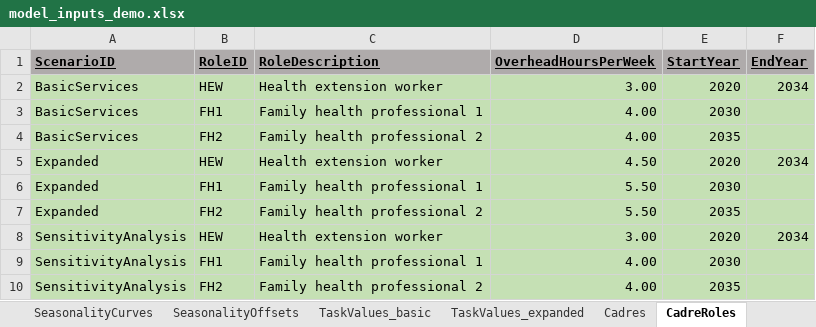
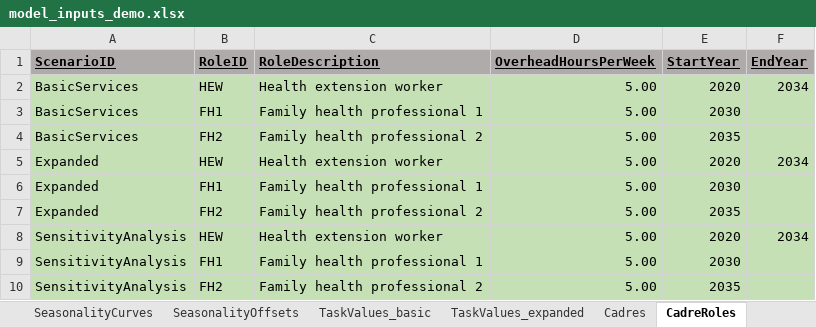
Before and after one commit to InstituteforDiseaseModeling/PACE-HRH, an Excel workbook: config/model_inputs_demo.xlsx, sheet CadreRoles, drawn as a sheet; values as stored, in another font and other column widths than the file's, no borders; the diff names each change by its address in the sheet, - before the commit and + after, or states it on an @@ line.

Commit message:
match demo inputs
model_inputs_shiny_demo is compatible with pacehrh 1.0.6
model_inputs_demo is compatible with new cadre structure
both files have identical inputs and scenarios

```diff
--- a/config/model_inputs_demo.xlsx (sheet CadreRoles)
+++ b/config/model_inputs_demo.xlsx (sheet CadreRoles)
-D2 (OverheadHoursPerWeek): 3.00
+D2 (OverheadHoursPerWeek): 5.00
-D3:D4 (OverheadHoursPerWeek): 4.00
+D3:D4 (OverheadHoursPerWeek): 5.00
-D5 (OverheadHoursPerWeek): 4.50
+D5 (OverheadHoursPerWeek): 5.00
-D6:D7 (OverheadHoursPerWeek): 5.50
+D6:D7 (OverheadHoursPerWeek): 5.00
-D8 (OverheadHoursPerWeek): 3.00
+D8 (OverheadHoursPerWeek): 5.00
-D9:D10 (OverheadHoursPerWeek): 4.00
+D9:D10 (OverheadHoursPerWeek): 5.00
```
Also changed, not shown: sheet Scenarios, other sheet tabs, 1 other file.
